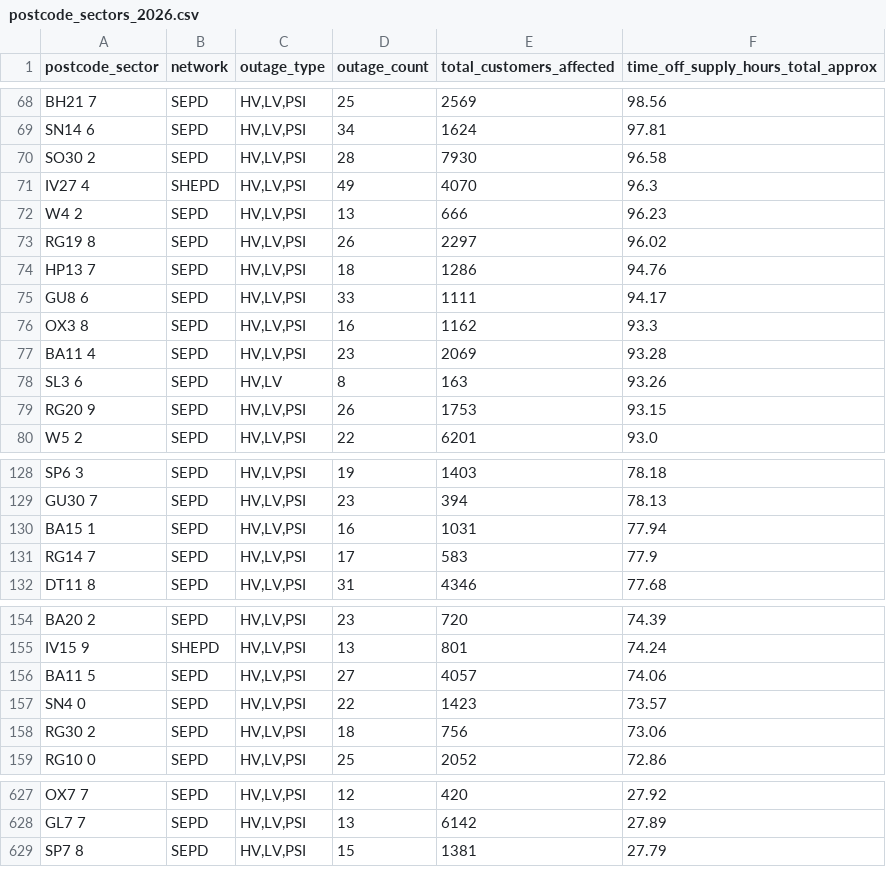
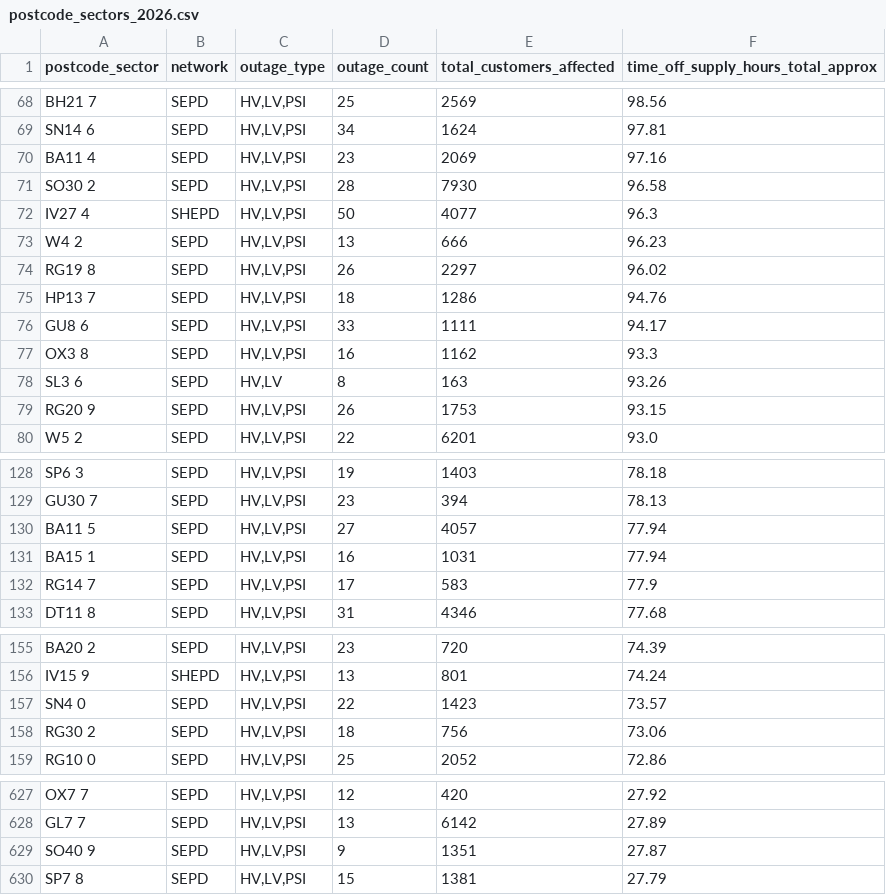
Before and after one commit to hatch-sse/powercuts-mvp, a CSV file: data/exports/sectors/postcode_sectors_2026.csv, drawn as a sheet; only a part is shown, gaps mark what is left out; the diff covers the shown part only.

```diff
--- a/data/exports/sectors/postcode_sectors_2026.csv
+++ b/data/exports/sectors/postcode_sectors_2026.csv
@@ -69,4 +69,5 @@ BH21 7,SEPD,"HV,LV,PSI",25,2569,98.56
 SN14 6,SEPD,"HV,LV,PSI",34,1624,97.81
+BA11 4,SEPD,"HV,LV,PSI",23,2069,97.16
 SO30 2,SEPD,"HV,LV,PSI",28,7930,96.58
-IV27 4,SHEPD,"HV,LV,PSI",49,4070,96.3
+IV27 4,SHEPD,"HV,LV,PSI",50,4077,96.3
 W4 2,SEPD,"HV,LV,PSI",13,666,96.23
@@ -76,3 +77,2 @@ GU8 6,SEPD,"HV,LV,PSI",33,1111,94.17
 OX3 8,SEPD,"HV,LV,PSI",16,1162,93.3
-BA11 4,SEPD,"HV,LV,PSI",23,2069,93.28
 SL3 6,SEPD,"HV,LV",8,163,93.26
@@ -129,2 +129,3 @@ SP6 3,SEPD,"HV,LV,PSI",19,1403,78.18
 GU30 7,SEPD,"HV,LV,PSI",23,394,78.13
+BA11 5,SEPD,"HV,LV,PSI",27,4057,77.94
 BA15 1,SEPD,"HV,LV,PSI",16,1031,77.94
@@ -155,3 +156,2 @@ BA20 2,SEPD,"HV,LV,PSI",23,720,74.39
 IV15 9,SHEPD,"HV,LV,PSI",13,801,74.24
-BA11 5,SEPD,"HV,LV,PSI",27,4057,74.06
 SN4 0,SEPD,"HV,LV,PSI",22,1423,73.57
@@ -628,2 +628,3 @@ OX7 7,SEPD,"HV,LV,PSI",12,420,27.92
 GL7 7,SEPD,"HV,LV,PSI",13,6142,27.89
+SO40 9,SEPD,"HV,LV,PSI",9,1351,27.87
 SP7 8,SEPD,"HV,LV,PSI",15,1381,27.79
```
Also changed, not shown: 1 added row, 2 removed rows and 8 edited cells elsewhere in this file, data/exports/monthly/postcodes_2026-10.csv, data/exports/monthly/postcodes_current_month.csv, 8 other files.
